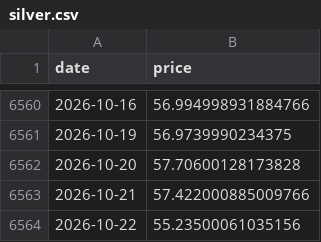
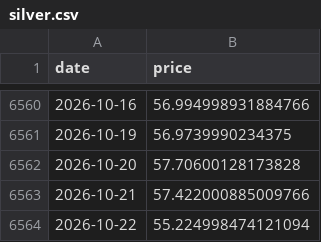
Before and after one commit to maso-soup/dca-risk, a CSV file: data/raw/silver.csv, drawn as a sheet; only a part is shown, gaps mark what is left out.

```diff
--- a/data/raw/silver.csv
+++ b/data/raw/silver.csv
@@ -6563,2 +6563,2 @@ date,price
 2026-10-21,57.422000885009766
-2026-10-22,55.23500061035156
+2026-10-22,55.224998474121094
```
Also changed, not shown: 3 other files.
